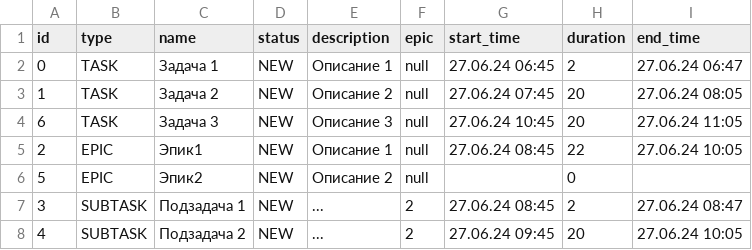
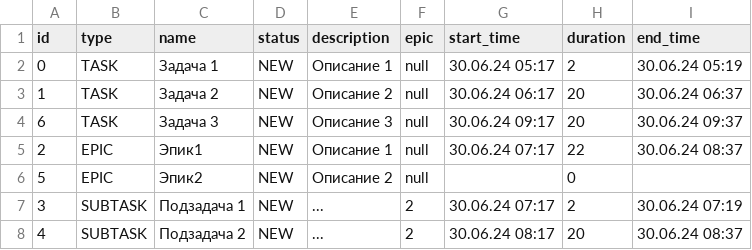
Before and after one commit to Mur-Muring/java-kanban, a CSV file: fileTest.csv, drawn as a sheet.

```diff
--- a/fileTest.csv
+++ b/fileTest.csv
@@ -1,8 +1,8 @@
 id,type,name,status,description,epic, start_time, duration, end_time
-0,TASK,Задача 1,NEW,Описание 1,null,27.06.24 06:45,2,27.06.24 06:47
-1,TASK,Задача 2,NEW,Описание 2,null,27.06.24 07:45,20,27.06.24 08:05
-6,TASK,Задача 3,NEW,Описание 3,null,27.06.24 10:45,20,27.06.24 11:05
-2,EPIC,Эпик1,NEW,Описание 1,null,27.06.24 08:45,22,27.06.24 10:05
+0,TASK,Задача 1,NEW,Описание 1,null,30.06.24 05:17,2,30.06.24 05:19
+1,TASK,Задача 2,NEW,Описание 2,null,30.06.24 06:17,20,30.06.24 06:37
+6,TASK,Задача 3,NEW,Описание 3,null,30.06.24 09:17,20,30.06.24 09:37
+2,EPIC,Эпик1,NEW,Описание 1,null,30.06.24 07:17,22,30.06.24 08:37
 5,EPIC,Эпик2,NEW,Описание 2,null,,0,
-3,SUBTASK,Подзадача 1,NEW,...,2,27.06.24 08:45,2,27.06.24 08:47
-4,SUBTASK,Подзадача 2,NEW,...,2,27.06.24 09:45,20,27.06.24 10:05
+3,SUBTASK,Подзадача 1,NEW,...,2,30.06.24 07:17,2,30.06.24 07:19
+4,SUBTASK,Подзадача 2,NEW,...,2,30.06.24 08:17,20,30.06.24 08:37
```
Also changed, not shown: 12 other files.
